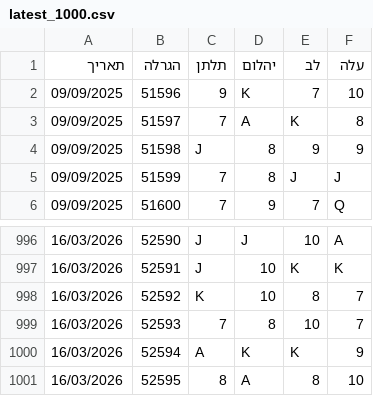
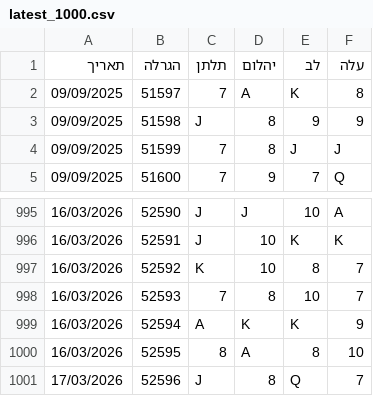
Before and after one commit to laly100/chance-feed, a CSV file: mini/latest_1000.csv, drawn as a sheet; only a part is shown, gaps mark what is left out; removed rows and columns are numbered as before the commit, all else as after; the diff names each change by its address in the sheet, - before the commit and + after, or states it on an @@ line.

```diff
--- a/mini/latest_1000.csv
+++ b/mini/latest_1000.csv
-row 2: 09/09/2025 | 51596 | 9 | K | 7 | 10
+row 1001: 17/03/2026 | 52596 | J | 8 | Q | 7
```
Also changed, not shown: chance0.csv, mini/latest_2000.csv, 2 other files.
